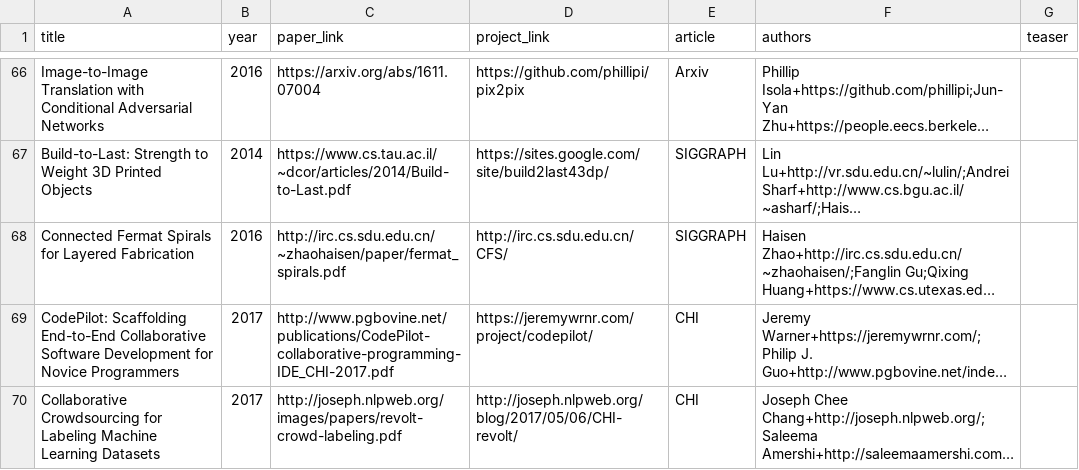
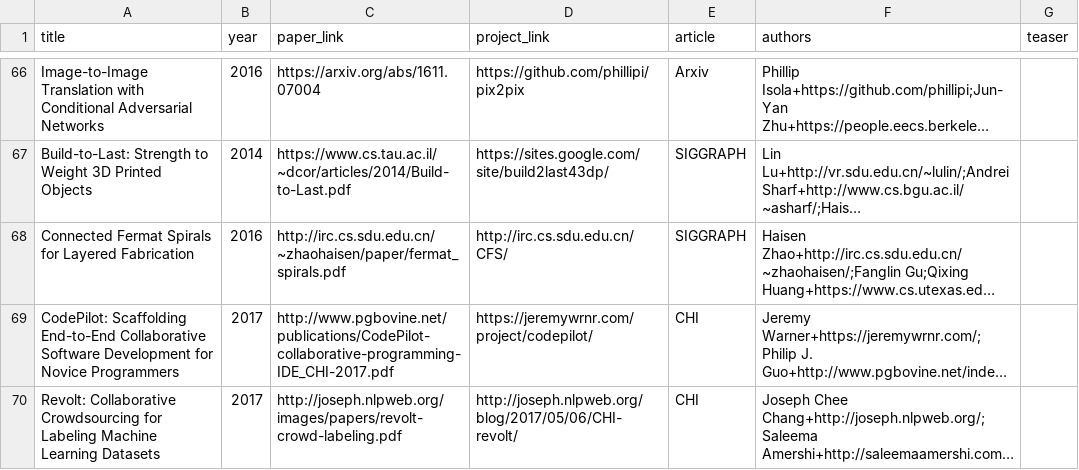
Before and after one commit to junyanz/CatPapers, a CSV file: data/reference.csv, drawn as a sheet; only a part is shown, gaps mark what is left out; long unchanged cells end in …; the diff names each change by its address in the sheet, - before the commit and + after, or states it on an @@ line.

```diff
--- a/data/reference.csv
+++ b/data/reference.csv
-A70 (title): Collaborative Crowdsourcing…
+A70 (title): Revolt: Collaborative Crowdsourcing…
```
Also changed, not shown: 2 other files.
